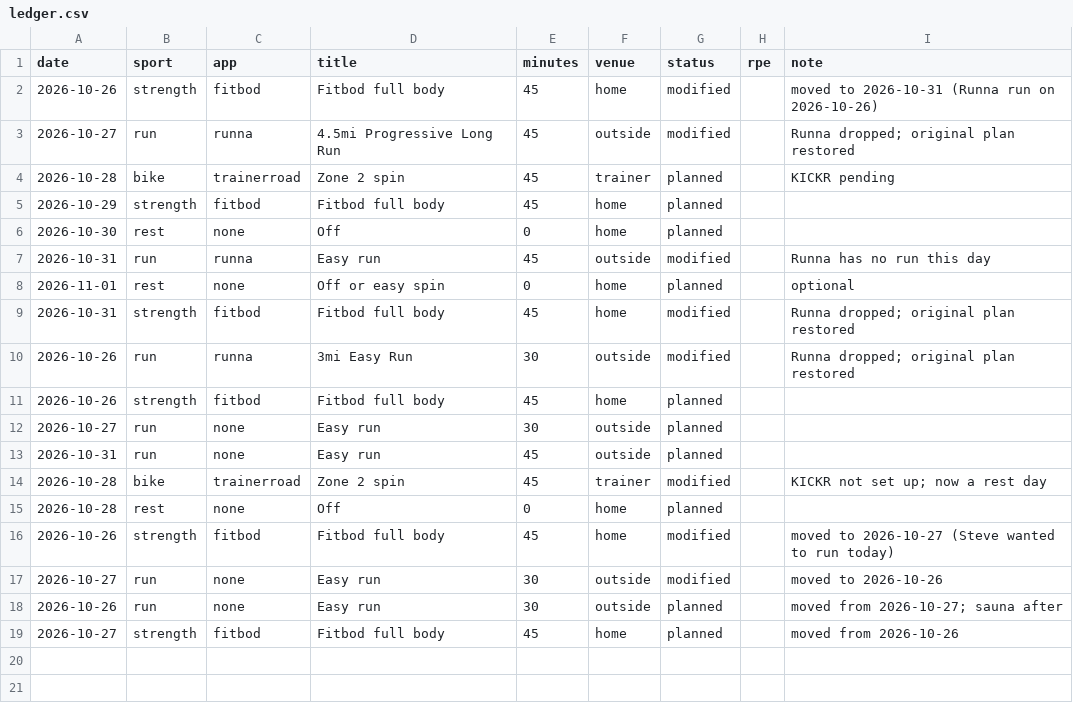
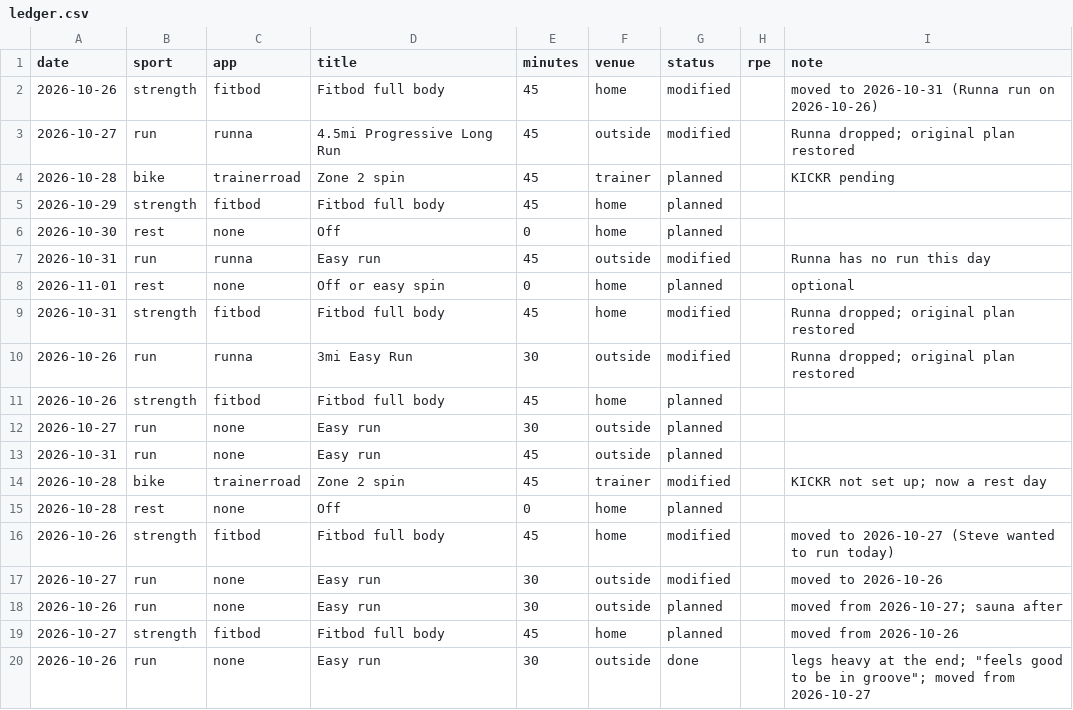
Before and after one commit to sjhansen3/workout_tracker, a CSV file: data/ledger.csv, drawn as a sheet.

```diff
--- a/data/ledger.csv
+++ b/data/ledger.csv
@@ -19 +19,2 @@ date,sport,app,title,minutes,venue,status,rpe,note
 2026-10-27,strength,fitbod,Fitbod full body,45,home,planned,,moved from 2026-10-26
+2026-10-26,run,none,Easy run,30,outside,done,,legs heavy at the end; "feels good to be in groove"; moved from 2026-10-27
```
Also changed, not shown: 5 other files.
